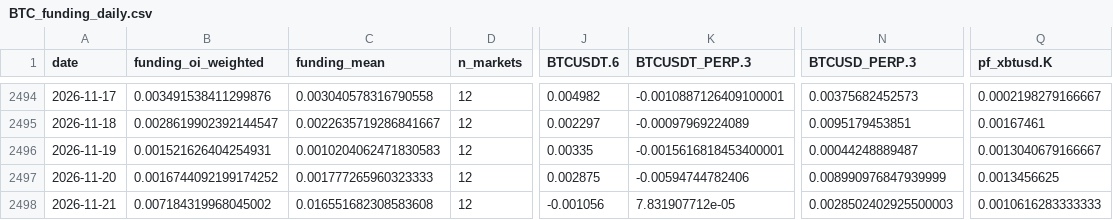
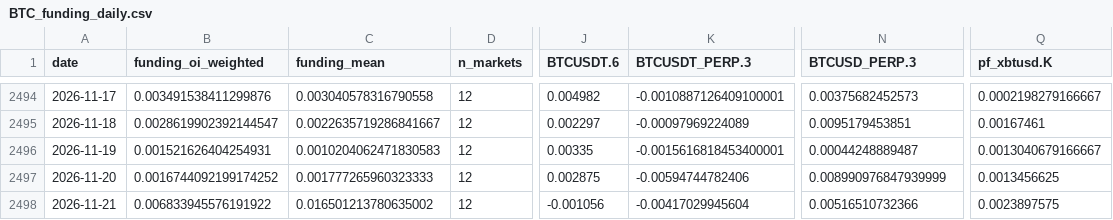
Before and after one commit to jaredbausch-ai/ctzb-data, a CSV file: data/derivs/BTC_funding_daily.csv, drawn as a sheet; only a part is shown, gaps mark what is left out; the diff names each change by its address in the sheet, - before the commit and + after, or states it on an @@ line.

```diff
--- a/data/derivs/BTC_funding_daily.csv
+++ b/data/derivs/BTC_funding_daily.csv
-B2498 (funding_oi_weighted): 0.007184319968045002
+B2498 (funding_oi_weighted): 0.006833945576191922
-C2498 (funding_mean): 0.016551682308583608
+C2498 (funding_mean): 0.016501213780635002
-K2498 (BTCUSDT_PERP.3): 7.831907712e-05
+K2498 (BTCUSDT_PERP.3): -0.00417029945604
-N2498 (BTCUSD_PERP.3): 0.0028502402925500003
+N2498 (BTCUSD_PERP.3): 0.00516510732366
-Q2498 (pf_xbtusd.K): 0.0010616283333333
+Q2498 (pf_xbtusd.K): 0.0023897575
```
Also changed, not shown: data/ETH_4H.csv, data/derivs/BTC_oi_daily.csv, 39 other files.
